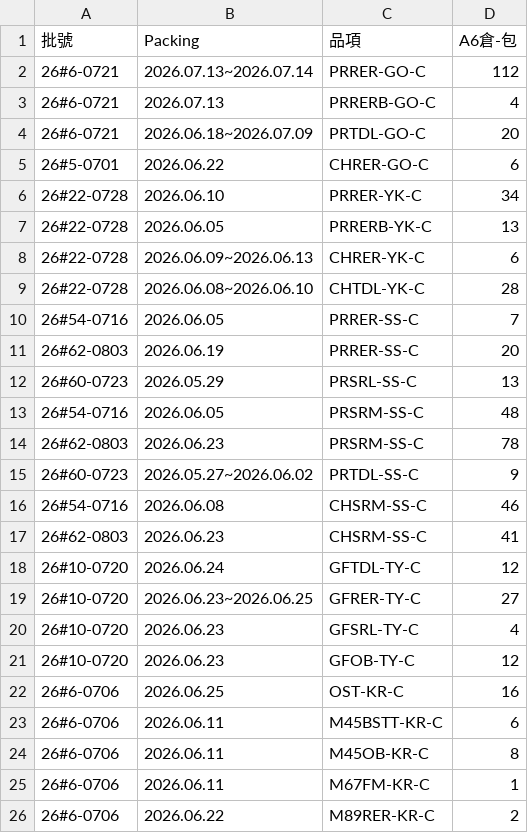
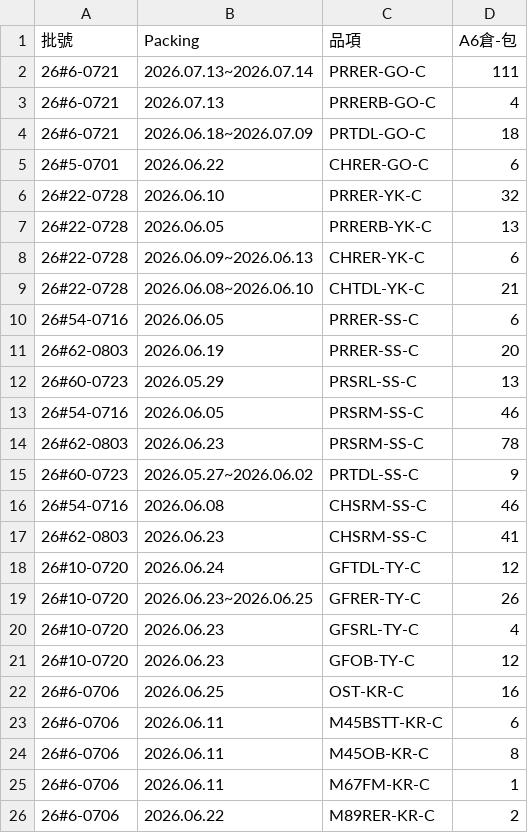
Before and after one commit to mingfonglpg-bit/-, a CSV file: beef.csv, drawn as a sheet; only a part is shown.

```diff
--- a/beef.csv
+++ b/beef.csv
@@ -1,14 +1,14 @@
 批號,Packing,品項,A6倉-包
-26#6-0721,2026.07.13~2026.07.14,PRRER-GO-C,112
+26#6-0721,2026.07.13~2026.07.14,PRRER-GO-C,111
 26#6-0721,2026.07.13,PRRERB-GO-C,4
-26#6-0721,2026.06.18~2026.07.09,PRTDL-GO-C,20
+26#6-0721,2026.06.18~2026.07.09,PRTDL-GO-C,18
 26#5-0701,2026.06.22,CHRER-GO-C,6
-26#22-0728,2026.06.10,PRRER-YK-C,34
+26#22-0728,2026.06.10,PRRER-YK-C,32
 26#22-0728,2026.06.05,PRRERB-YK-C,13
 26#22-0728,2026.06.09~2026.06.13,CHRER-YK-C,6
-26#22-0728,2026.06.08~2026.06.10,CHTDL-YK-C,28
-26#54-0716,2026.06.05,PRRER-SS-C,7
+26#22-0728,2026.06.08~2026.06.10,CHTDL-YK-C,21
+26#54-0716,2026.06.05,PRRER-SS-C,6
 26#62-0803,2026.06.19,PRRER-SS-C,20
 26#60-0723,2026.05.29,PRSRL-SS-C,13
-26#54-0716,2026.06.05,PRSRM-SS-C,48
+26#54-0716,2026.06.05,PRSRM-SS-C,46
 26#62-0803,2026.06.23,PRSRM-SS-C,78
@@ -18,3 +18,3 @@
 26#10-0720,2026.06.24,GFTDL-TY-C,12
-26#10-0720,2026.06.23~2026.06.25,GFRER-TY-C,27
+26#10-0720,2026.06.23~2026.06.25,GFRER-TY-C,26
 26#10-0720,2026.06.23,GFSRL-TY-C,4
```
Also changed, not shown: chilled.csv, frozen.csv.
